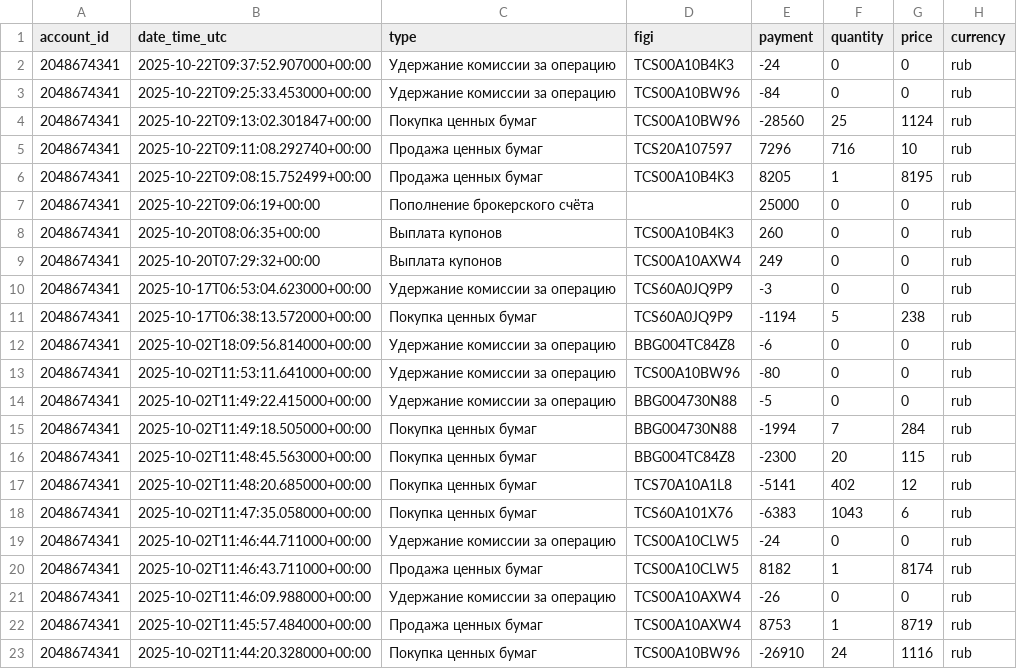
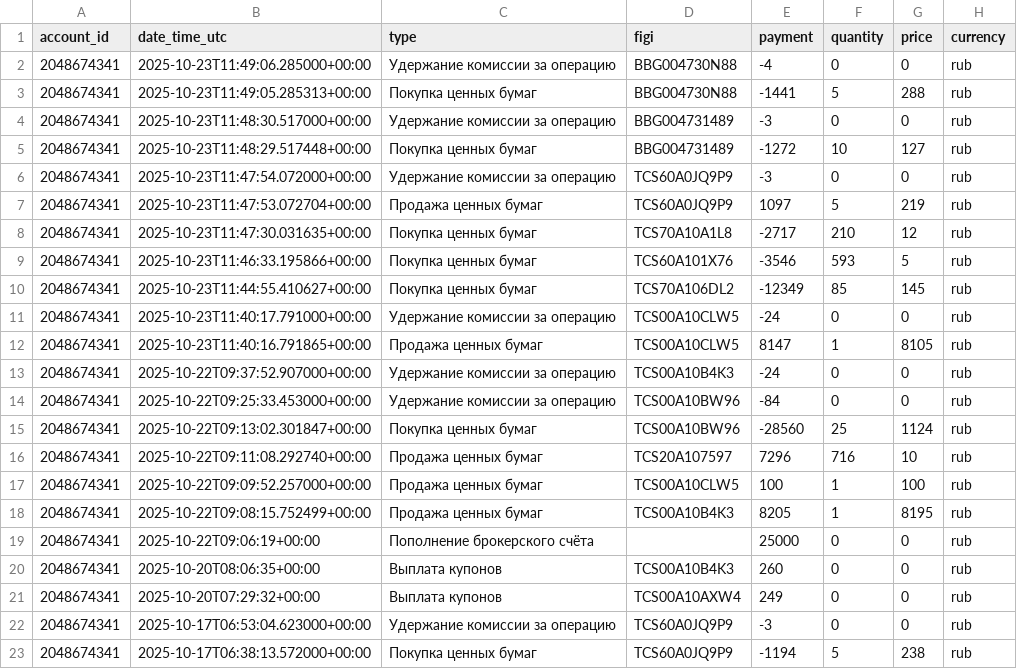
Before and after one commit to BadeevIlya/buffer_repos, a CSV file: operations.csv, drawn as a sheet; only a part is shown; the shorter side is filled out with more unchanged rows; the diff names each change by its address in the sheet, - before the commit and + after, or states it on an @@ line.

Commit message:
Update CSV from Sheets

```diff
--- a/operations.csv
+++ b/operations.csv
+row 2: 2048674341 | 2025-10-23T11:49:06.285000+00:00 | Удержание комиссии за операцию | BBG004730N88 | -4 | 0 | 0 | rub
+row 3: 2048674341 | 2025-10-23T11:49:05.285313+00:00 | Покупка ценных бумаг | BBG004730N88 | -1441 | 5 | 288 | rub
+row 4: 2048674341 | 2025-10-23T11:48:30.517000+00:00 | Удержание комиссии за операцию | BBG004731489 | -3 | 0 | 0 | rub
+row 5: 2048674341 | 2025-10-23T11:48:29.517448+00:00 | Покупка ценных бумаг | BBG004731489 | -1272 | 10 | 127 | rub
+row 6: 2048674341 | 2025-10-23T11:47:54.072000+00:00 | Удержание комиссии за операцию | TCS60A0JQ9P9 | -3 | 0 | 0 | rub
+row 7: 2048674341 | 2025-10-23T11:47:53.072704+00:00 | Продажа ценных бумаг | TCS60A0JQ9P9 | 1097 | 5 | 219 | rub
+row 8: 2048674341 | 2025-10-23T11:47:30.031635+00:00 | Покупка ценных бумаг | TCS70A10A1L8 | -2717 | 210 | 12 | rub
+row 9: 2048674341 | 2025-10-23T11:46:33.195866+00:00 | Покупка ценных бумаг | TCS60A101X76 | -3546 | 593 | 5 | rub
+row 10: 2048674341 | 2025-10-23T11:44:55.410627+00:00 | Покупка ценных бумаг | TCS70A106DL2 | -12349 | 85 | 145 | rub
+row 11: 2048674341 | 2025-10-23T11:40:17.791000+00:00 | Удержание комиссии за операцию | TCS00A10CLW5 | -24 | 0 | 0 | rub
+row 12: 2048674341 | 2025-10-23T11:40:16.791865+00:00 | Продажа ценных бумаг | TCS00A10CLW5 | 8147 | 1 | 8105 | rub
+row 17: 2048674341 | 2025-10-22T09:09:52.257000+00:00 | Продажа ценных бумаг | TCS00A10CLW5 | 100 | 1 | 100 | rub
```
Also changed, not shown: portfolio.csv.
